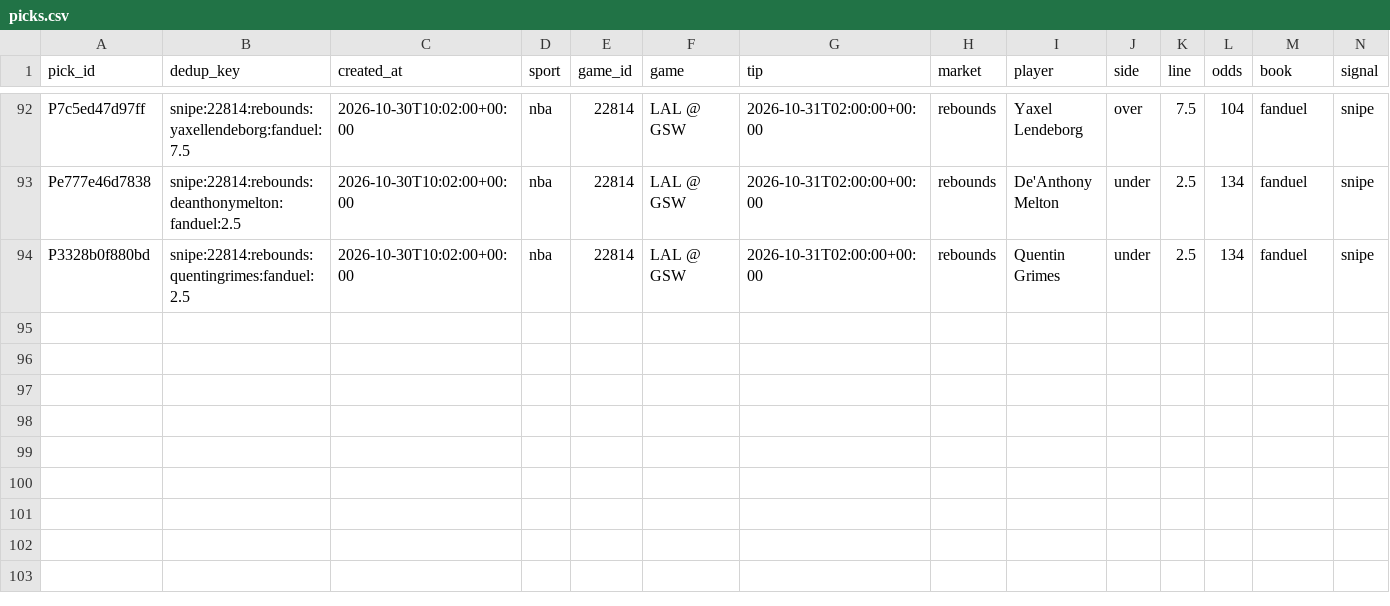
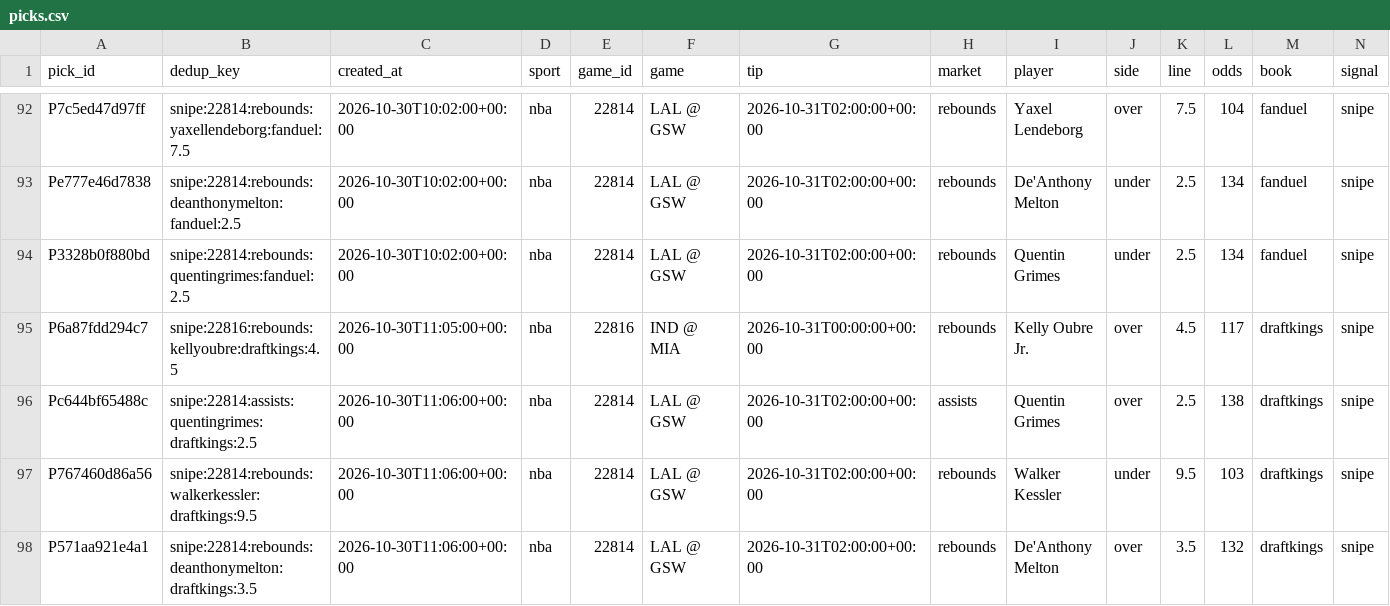
Before and after one commit to PirateKingInc/test-m11, a CSV file: ledger/picks.csv, drawn as a sheet; only a part is shown, gaps mark what is left out; rows hold the shown columns only; the diff names each change by its address in the sheet, - before the commit and + after, or states it on an @@ line.

```diff
--- a/ledger/picks.csv
+++ b/ledger/picks.csv
+row 95: P6a87fdd294c7 | snipe:22816:rebounds:kellyoubre:draftkings:4.5 | 2026-10-30T11:05:00+00:00 | nba | 22816 | IND @ MIA | 2026-10-31T00:00:00+00:00 | rebounds | Kelly Oubre Jr. | over | 4.5 | 117 | draftkings | snipe
+row 96: Pc644bf65488c | snipe:22814:assists:quentingrimes:draftkings:2.5 | 2026-10-30T11:06:00+00:00 | nba | 22814 | LAL @ GSW | 2026-10-31T02:00:00+00:00 | assists | Quentin Grimes | over | 2.5 | 138 | draftkings | snipe
+row 97: P767460d86a56 | snipe:22814:rebounds:walkerkessler:draftkings:9.5 | 2026-10-30T11:06:00+00:00 | nba | 22814 | LAL @ GSW | 2026-10-31T02:00:00+00:00 | rebounds | Walker Kessler | under | 9.5 | 103 | draftkings | snipe
+row 98: P571aa921e4a1 | snipe:22814:rebounds:deanthonymelton:draftkings:3.5 | 2026-10-30T11:06:00+00:00 | nba | 22814 | LAL @ GSW | 2026-10-31T02:00:00+00:00 | rebounds | De'Anthony Melton | over | 3.5 | 132 | draftkings | snipe
```
